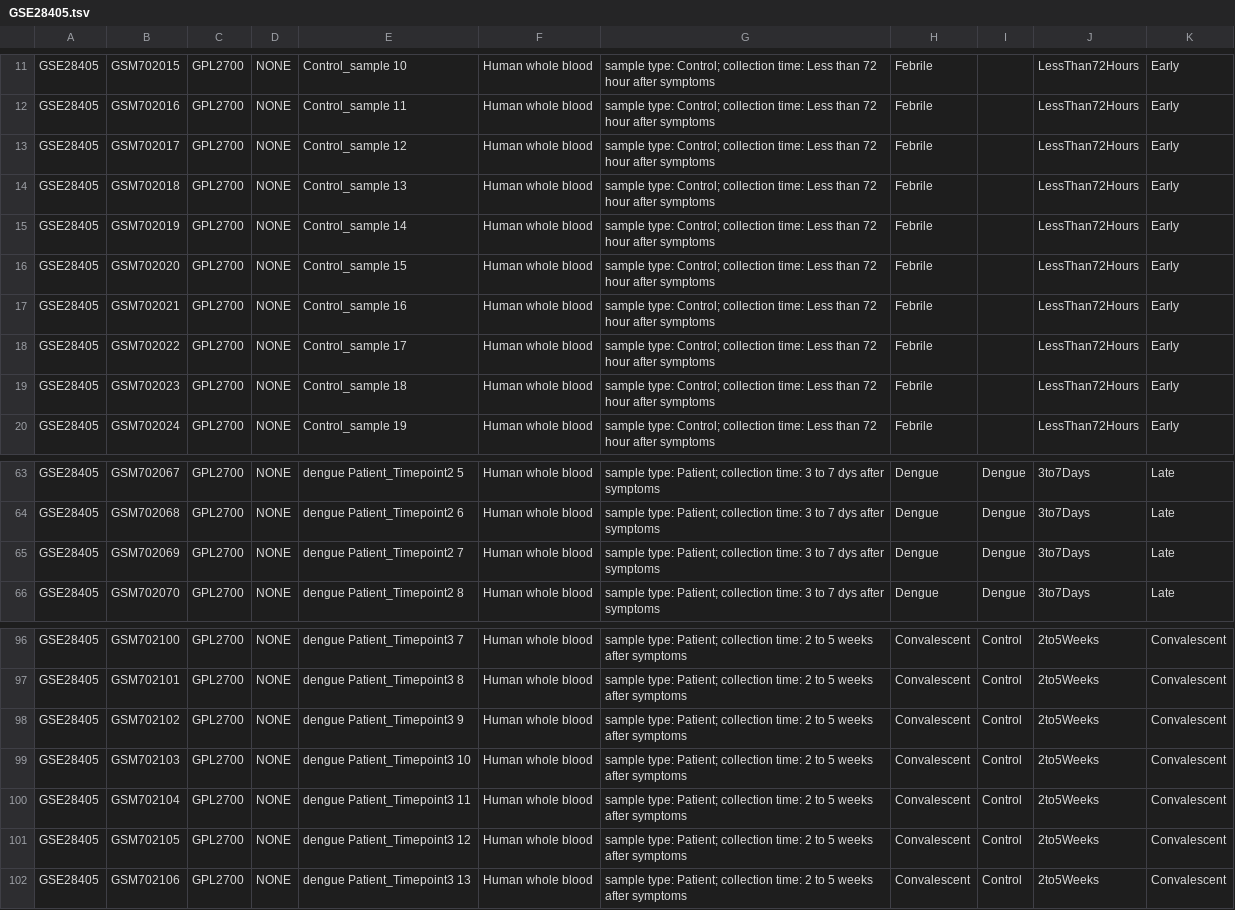
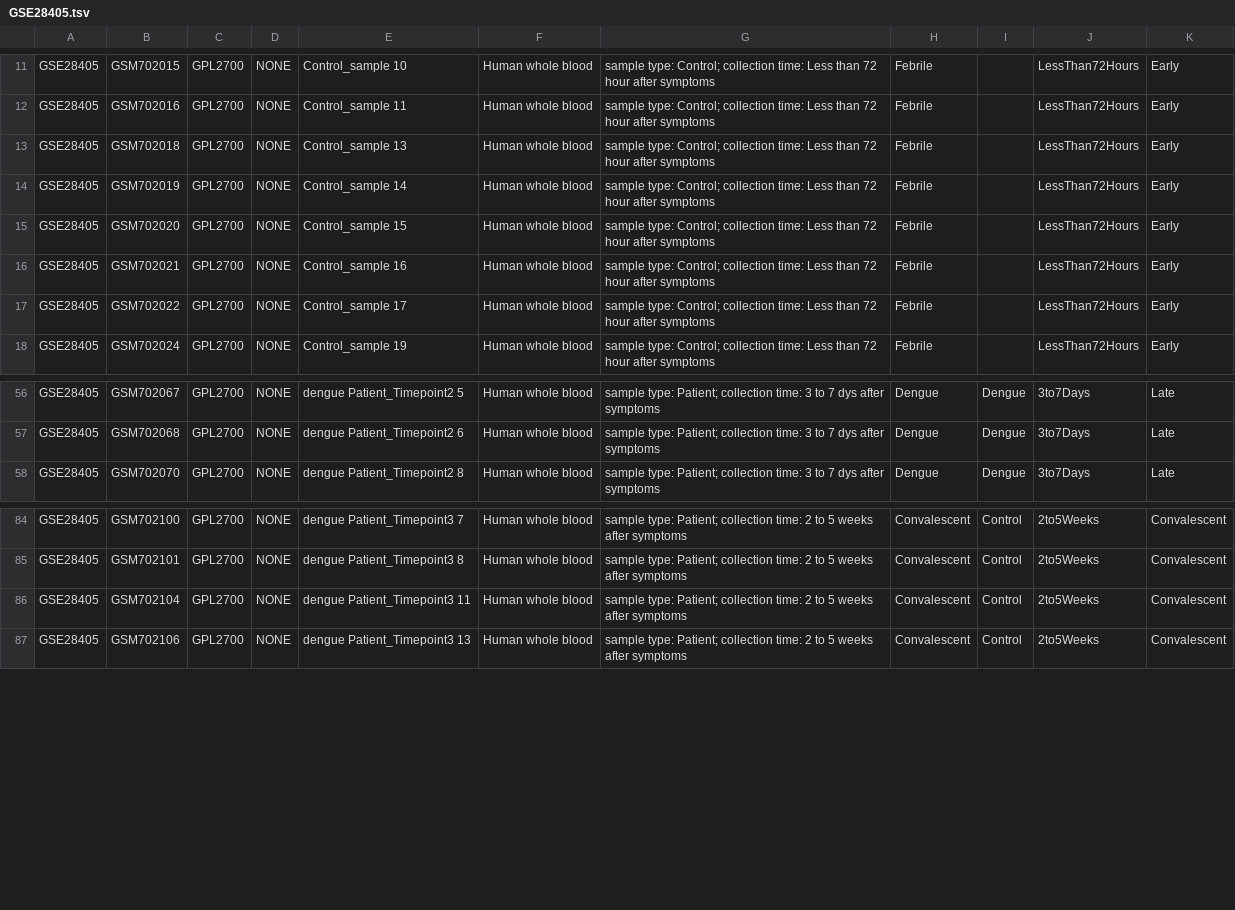
Before and after one commit to matheuscburger/DengueAnalysis, a TSV file: config/sample_annotation/GSE28405.tsv, drawn as a sheet; only a part is shown, gaps mark what is left out; the diff covers the shown part only; the diff names each change by its address in the sheet, - before the commit and + after, or states it on an @@ line.

```diff
--- a/config/sample_annotation/GSE28405.tsv
+++ b/config/sample_annotation/GSE28405.tsv
-row 13: GSE28405 | GSM702017 | GPL2700 | NONE | Control_sample 12 | Human whole blood | sample type: Control; collection time: Less than 72 hour after symptoms | Febrile |  | LessThan72Hours | Early
-row 19: GSE28405 | GSM702023 | GPL2700 | NONE | Control_sample 18 | Human whole blood | sample type: Control; collection time: Less than 72 hour after symptoms | Febrile |  | LessThan72Hours | Early
-row 65: GSE28405 | GSM702069 | GPL2700 | NONE | dengue Patient_Timepoint2 7 | Human whole blood | sample type: Patient; collection time: 3 to 7 dys after symptoms | Dengue | Dengue | 3to7Days | Late
-row 98: GSE28405 | GSM702102 | GPL2700 | NONE | dengue Patient_Timepoint3 9 | Human whole blood | sample type: Patient; collection time: 2 to 5 weeks after symptoms | Convalescent | Control | 2to5Weeks | Convalescent
-row 99: GSE28405 | GSM702103 | GPL2700 | NONE | dengue Patient_Timepoint3 10 | Human whole blood | sample type: Patient; collection time: 2 to 5 weeks after symptoms | Convalescent | Control | 2to5Weeks | Convalescent
-row 101: GSE28405 | GSM702105 | GPL2700 | NONE | dengue Patient_Timepoint3 12 | Human whole blood | sample type: Patient; collection time: 2 to 5 weeks after symptoms | Convalescent | Control | 2to5Weeks | Convalescent
```
Also changed, not shown: 9 removed rows elsewhere in this file, config/sample_annotation/GSE13052.tsv, 1 other file.
